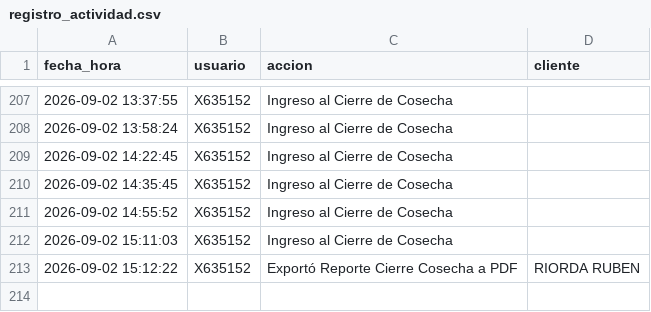
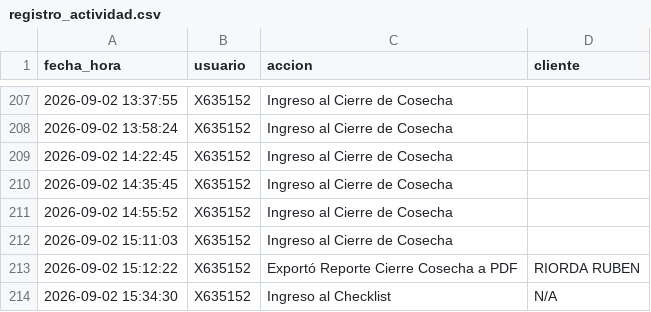
Before and after one commit to suyai-d/reportes-seguridad-db, a CSV file: registro_actividad.csv, drawn as a sheet; only a part is shown, gaps mark what is left out.

Commit message:
Log: x635152 - Ingreso al Checklist

```diff
--- a/registro_actividad.csv
+++ b/registro_actividad.csv
@@ -213 +213,2 @@ fecha_hora,usuario,accion,cliente
 2026-09-02 15:12:22,X635152,Exportó Reporte Cierre Cosecha a PDF,RIORDA RUBEN
+2026-09-02 15:34:30,X635152,Ingreso al Checklist,N/A
```
